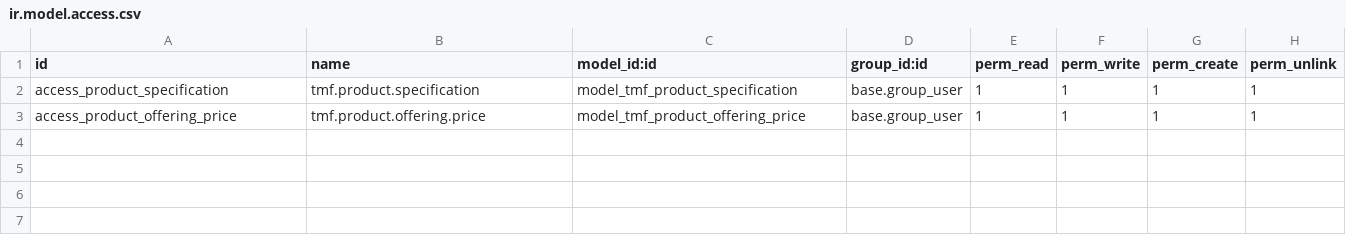
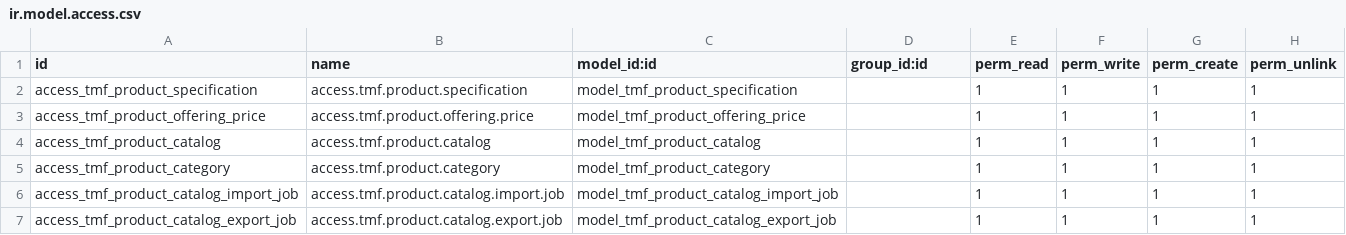
Before and after one commit to jgabielb/OdooTMFOpenAPI, a CSV file: tmf_product_catalog/security/ir.model.access.csv, drawn as a sheet.

Commit message:
feat: add TMFC001 TMF620 catalog resource endpoints

```diff
--- a/tmf_product_catalog/security/ir.model.access.csv
+++ b/tmf_product_catalog/security/ir.model.access.csv
@@ -1,3 +1,7 @@
 id,name,model_id:id,group_id:id,perm_read,perm_write,perm_create,perm_unlink
-access_product_specification,tmf.product.specification,model_tmf_product_specification,base.group_user,1,1,1,1
-access_product_offering_price,tmf.product.offering.price,model_tmf_product_offering_price,base.group_user,1,1,1,1
+access_tmf_product_specification,access.tmf.product.specification,model_tmf_product_specification,,1,1,1,1
+access_tmf_product_offering_price,access.tmf.product.offering.price,model_tmf_product_offering_price,,1,1,1,1
+access_tmf_product_catalog,access.tmf.product.catalog,model_tmf_product_catalog,,1,1,1,1
+access_tmf_product_category,access.tmf.product.category,model_tmf_product_category,,1,1,1,1
+access_tmf_product_catalog_import_job,access.tmf.product.catalog.import.job,model_tmf_product_catalog_import_job,,1,1,1,1
+access_tmf_product_catalog_export_job,access.tmf.product.catalog.export.job,model_tmf_product_catalog_export_job,,1,1,1,1
```
Also changed, not shown: 5 other files.
